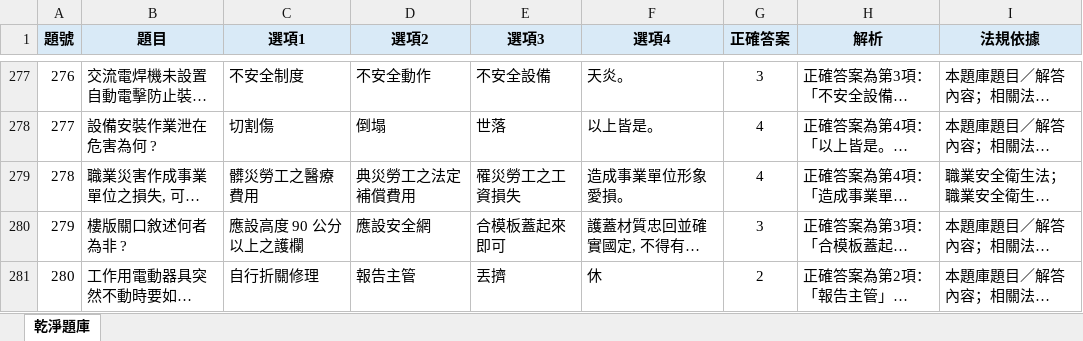
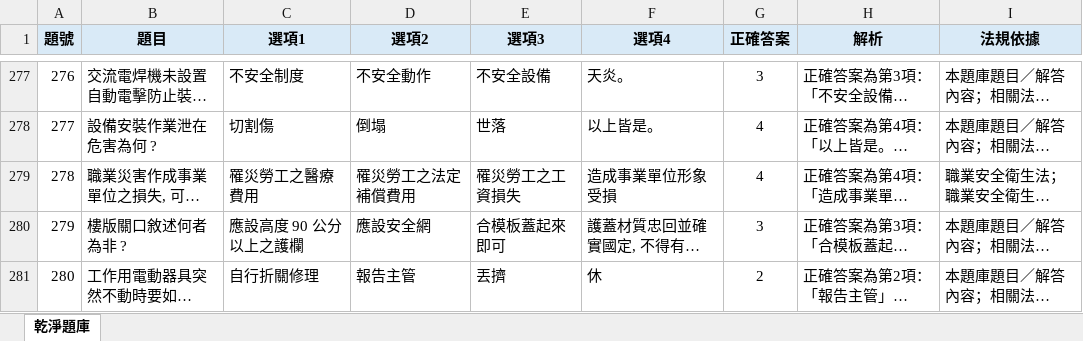
Before and after one commit to drher/drher.github.io, an Excel workbook: salf/丙種職業安全衛生業務主管題庫.xlsx, sheet 乾淨題庫, drawn as a sheet; only a part is shown, gaps mark what is left out; long unchanged cells end in …; values as stored, in another font and other column widths than the file's, no borders; the diff names each change by its address in the sheet, - before the commit and + after, or states it on an @@ line.

```diff
--- a/salf/丙種職業安全衛生業務主管題庫.xlsx (sheet 乾淨題庫)
+++ b/salf/丙種職業安全衛生業務主管題庫.xlsx (sheet 乾淨題庫)
-C279 (選項1): 髒災勞工之醫療費用
+C279 (選項1): 罹災勞工之醫療費用
-D279 (選項2): 典災勞工之法定補償費用
+D279 (選項2): 罹災勞工之法定補償費用
-F279 (選項4): 造成事業單位形象愛損。
+F279 (選項4): 造成事業單位形象受損
```
Also changed, not shown: 1 other file.
